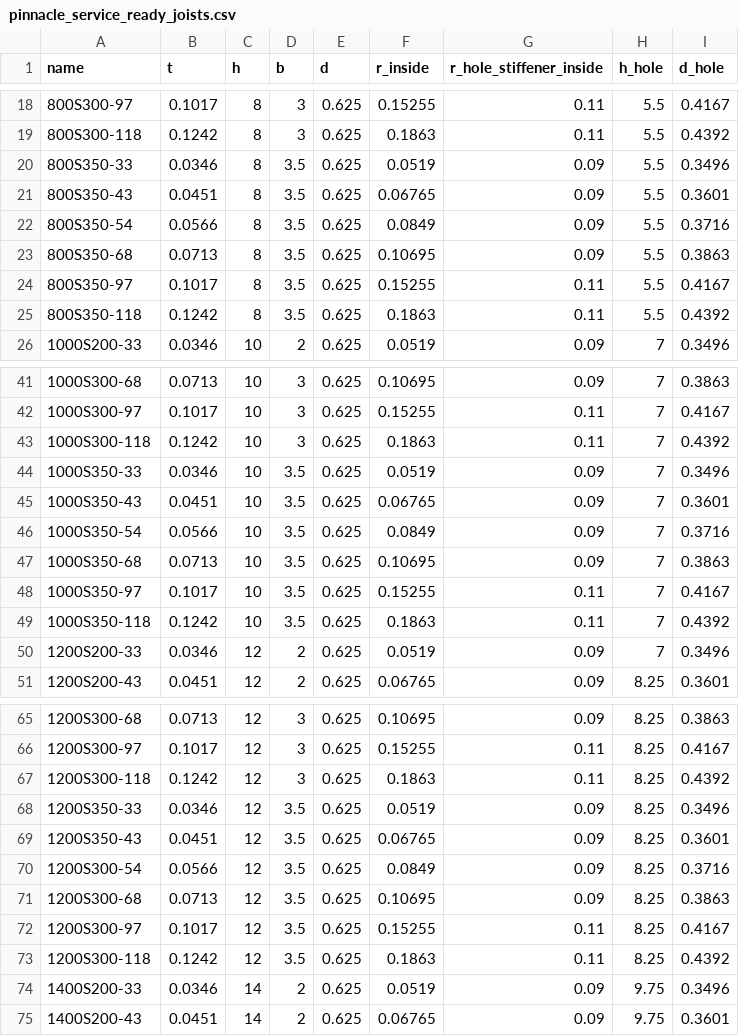
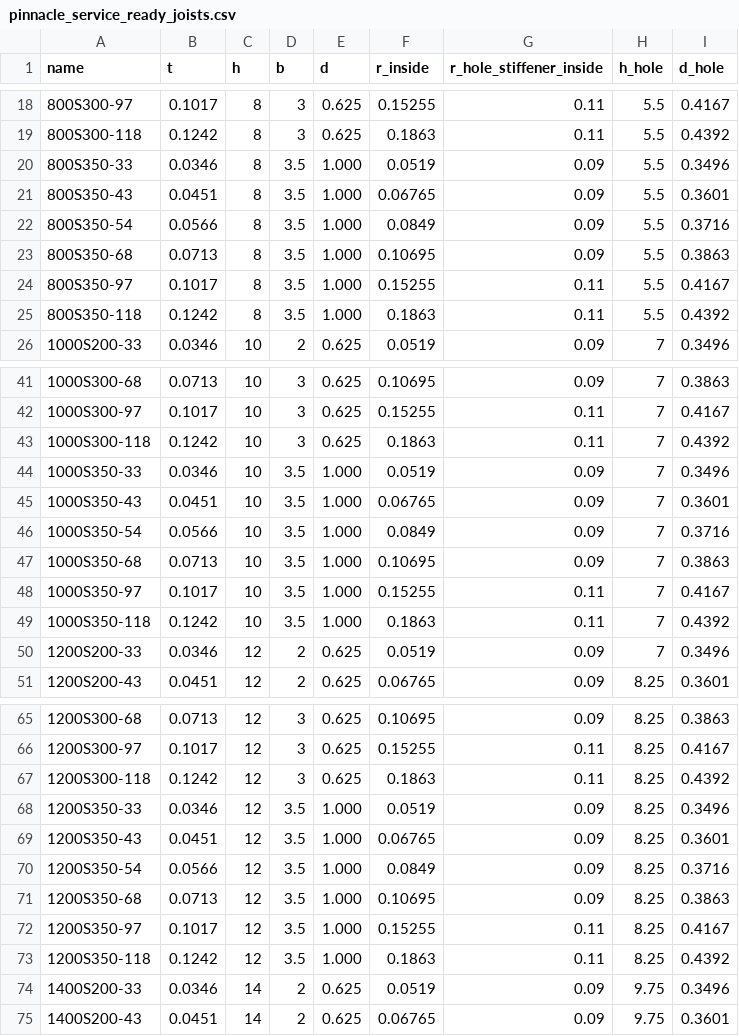
Before and after one commit to runtosolve/Files, a CSV file: P/pinnacle_service_ready_joists.csv, drawn as a sheet; only a part is shown, gaps mark what is left out; the diff covers the shown part only.

Commit message:
change lip length for 350

```diff
--- a/P/pinnacle_service_ready_joists.csv
+++ b/P/pinnacle_service_ready_joists.csv
@@ -19,8 +19,8 @@ name,t,h,b,d,r_inside,r_hole_stiffener_inside,h_hole,d_hole
 800S300-118,0.1242,8,3,0.625,0.1863,0.11,5.5,0.4392
-800S350-33,0.0346,8,3.5,0.625,0.0519,0.09,5.5,0.3496
-800S350-43,0.0451,8,3.5,0.625,0.06765,0.09,5.5,0.3601
-800S350-54,0.0566,8,3.5,0.625,0.0849,0.09,5.5,0.3716
-800S350-68,0.0713,8,3.5,0.625,0.10695,0.09,5.5,0.3863
-800S350-97,0.1017,8,3.5,0.625,0.15255,0.11,5.5,0.4167
-800S350-118,0.1242,8,3.5,0.625,0.1863,0.11,5.5,0.4392
+800S350-33,0.0346,8,3.5,1.000,0.0519,0.09,5.5,0.3496
+800S350-43,0.0451,8,3.5,1.000,0.06765,0.09,5.5,0.3601
+800S350-54,0.0566,8,3.5,1.000,0.0849,0.09,5.5,0.3716
+800S350-68,0.0713,8,3.5,1.000,0.10695,0.09,5.5,0.3863
+800S350-97,0.1017,8,3.5,1.000,0.15255,0.11,5.5,0.4167
+800S350-118,0.1242,8,3.5,1.000,0.1863,0.11,5.5,0.4392
 1000S200-33,0.0346,10,2,0.625,0.0519,0.09,7,0.3496
@@ -43,8 +43,8 @@ name,t,h,b,d,r_inside,r_hole_stiffener_inside,h_hole,d_hole
 1000S300-118,0.1242,10,3,0.625,0.1863,0.11,7,0.4392
-1000S350-33,0.0346,10,3.5,0.625,0.0519,0.09,7,0.3496
-1000S350-43,0.0451,10,3.5,0.625,0.06765,0.09,7,0.3601
-1000S350-54,0.0566,10,3.5,0.625,0.0849,0.09,7,0.3716
-1000S350-68,0.0713,10,3.5,0.625,0.10695,0.09,7,0.3863
-1000S350-97,0.1017,10,3.5,0.625,0.15255,0.11,7,0.4167
-1000S350-118,0.1242,10,3.5,0.625,0.1863,0.11,7,0.4392
+1000S350-33,0.0346,10,3.5,1.000,0.0519,0.09,7,0.3496
+1000S350-43,0.0451,10,3.5,1.000,0.06765,0.09,7,0.3601
+1000S350-54,0.0566,10,3.5,1.000,0.0849,0.09,7,0.3716
+1000S350-68,0.0713,10,3.5,1.000,0.10695,0.09,7,0.3863
+1000S350-97,0.1017,10,3.5,1.000,0.15255,0.11,7,0.4167
+1000S350-118,0.1242,10,3.5,1.000,0.1863,0.11,7,0.4392
 1200S200-33,0.0346,12,2,0.625,0.0519,0.09,7,0.3496
@@ -67,8 +67,8 @@ name,t,h,b,d,r_inside,r_hole_stiffener_inside,h_hole,d_hole
 1200S300-118,0.1242,12,3,0.625,0.1863,0.11,8.25,0.4392
-1200S350-33,0.0346,12,3.5,0.625,0.0519,0.09,8.25,0.3496
-1200S350-43,0.0451,12,3.5,0.625,0.06765,0.09,8.25,0.3601
-1200S300-54,0.0566,12,3.5,0.625,0.0849,0.09,8.25,0.3716
-1200S300-68,0.0713,12,3.5,0.625,0.10695,0.09,8.25,0.3863
-1200S300-97,0.1017,12,3.5,0.625,0.15255,0.11,8.25,0.4167
-1200S300-118,0.1242,12,3.5,0.625,0.1863,0.11,8.25,0.4392
+1200S350-33,0.0346,12,3.5,1.000,0.0519,0.09,8.25,0.3496
+1200S350-43,0.0451,12,3.5,1.000,0.06765,0.09,8.25,0.3601
+1200S350-54,0.0566,12,3.5,1.000,0.0849,0.09,8.25,0.3716
+1200S350-68,0.0713,12,3.5,1.000,0.10695,0.09,8.25,0.3863
+1200S350-97,0.1017,12,3.5,1.000,0.15255,0.11,8.25,0.4167
+1200S350-118,0.1242,12,3.5,1.000,0.1863,0.11,8.25,0.4392
 1400S200-33,0.0346,14,2,0.625,0.0519,0.09,9.75,0.3496
```
Also changed, not shown: 6 edited cells elsewhere in this file.
